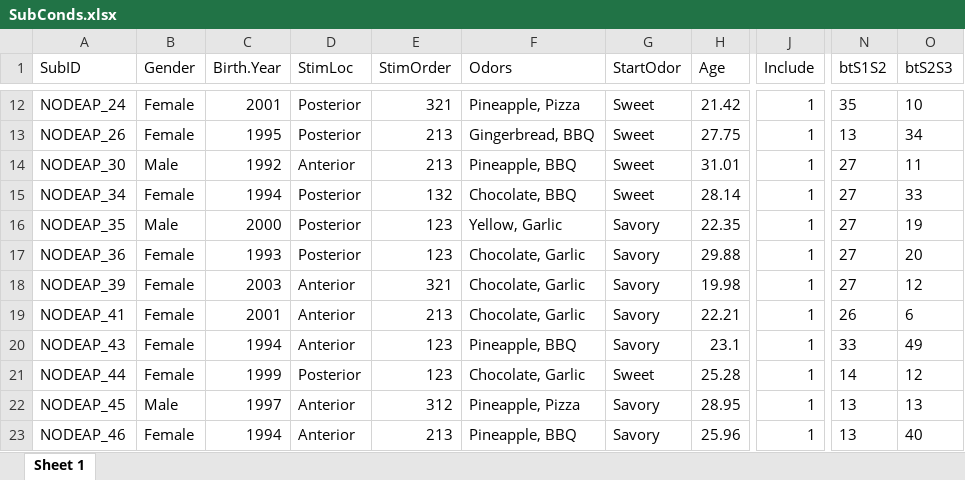
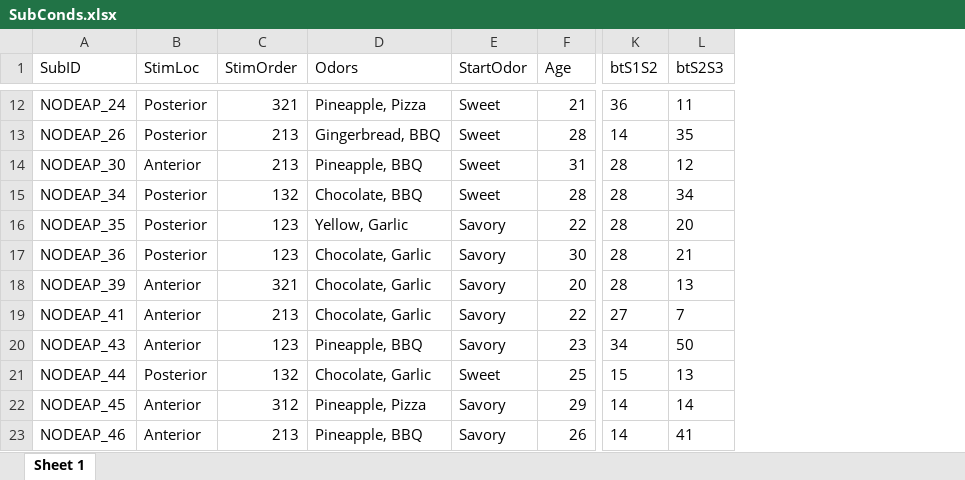
Before and after one commit to QingfangLiu/project-nodeap-core, an Excel workbook: beh_data_found/SubConds.xlsx, sheet Sheet 1, drawn as a sheet; only a part is shown, gaps mark what is left out; values as stored, in another font and other column widths than the file's, no borders; removed rows and columns are numbered as before the commit, all else as after; the diff covers the shown part only; the diff names each change by its address in the sheet, - before the commit and + after, or states it on an @@ line.

```diff
--- a/beh_data_found/SubConds.xlsx (sheet Sheet 1)
+++ b/beh_data_found/SubConds.xlsx (sheet Sheet 1)
-column B (Gender), rows 12-23: Female | Female | Male | Female | Male | Female | Female | Female | Female | Female | Male | Female
-column C (Birth.Year), rows 12-23: 2001 | 1995 | 1992 | 1994 | 2000 | 1993 | 2003 | 2001 | 1994 | 1999 | 1997 | 1994
-column J (Include), rows 12-23: all 1
-F12 (Age): 21.42
+F12 (Age): 21
-K12 (btS1S2): 35
+K12 (btS1S2): 36
-L12 (btS2S3): 10
+L12 (btS2S3): 11
-F13 (Age): 27.75
+F13 (Age): 28
-K13 (btS1S2): 13
+K13 (btS1S2): 14
-L13 (btS2S3): 34
+L13 (btS2S3): 35
-F14 (Age): 31.01
+F14 (Age): 31
-K14:K18 (btS1S2): 27
+K14:K18 (btS1S2): 28
-L14 (btS2S3): 11
+L14 (btS2S3): 12
-F15 (Age): 28.14
+F15 (Age): 28
-L15 (btS2S3): 33
+L15 (btS2S3): 34
-F16 (Age): 22.35
+F16 (Age): 22
-L16 (btS2S3): 19
+L16 (btS2S3): 20
-F17 (Age): 29.88
+F17 (Age): 30
-L17 (btS2S3): 20
+L17 (btS2S3): 21
-F18 (Age): 19.98
+F18 (Age): 20
-L18 (btS2S3): 12
+L18 (btS2S3): 13
-F19 (Age): 22.21
+F19 (Age): 22
-K19 (btS1S2): 26
+K19 (btS1S2): 27
-L19 (btS2S3): 6
+L19 (btS2S3): 7
-F20 (Age): 23.1
+F20 (Age): 23
-K20 (btS1S2): 33
+K20 (btS1S2): 34
-L20 (btS2S3): 49
+L20 (btS2S3): 50
-C21 (StimOrder): 123
+C21 (StimOrder): 132
-F21 (Age): 25.28
+F21 (Age): 25
-K21 (btS1S2): 14
+K21 (btS1S2): 15
-L21 (btS2S3): 12
+L21 (btS2S3): 13
-F22 (Age): 28.95
+F22 (Age): 29
-K22:K23 (btS1S2): 13
+K22:K23 (btS1S2): 14
-L22 (btS2S3): 13
+L22 (btS2S3): 14
-F23 (Age): 25.96
+F23 (Age): 26
-L23 (btS2S3): 40
+L23 (btS2S3): 41
```
Also changed, not shown: 107 edited cells elsewhere in this sheet, 5 other files.
